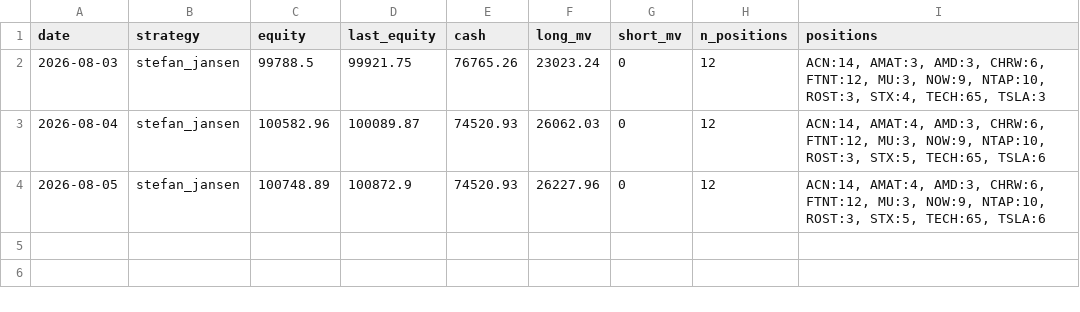
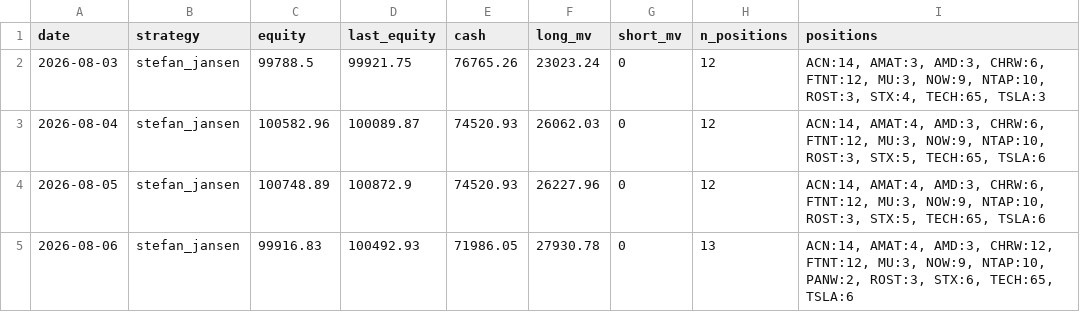
Before and after one commit to anwaar74/quant-auto-trader, a CSV file: auto_trader/equity_log.csv, drawn as a sheet; the diff names each change by its address in the sheet, - before the commit and + after, or states it on an @@ line.

```diff
--- a/auto_trader/equity_log.csv
+++ b/auto_trader/equity_log.csv
+row 5: 2026-08-06 | stefan_jansen | 99916.83 | 100492.93 | 71986.05 | 27930.78 | 0 | 13 | ACN:14, AMAT:4, AMD:3, CHRW:12, FTNT:12, MU:3, NOW:9, NTAP:10, PANW:2, ROST:3, STX:6, TECH:65, TSLA:6
```
Also changed, not shown: auto_trader/trades_log.csv, 3 other files.
